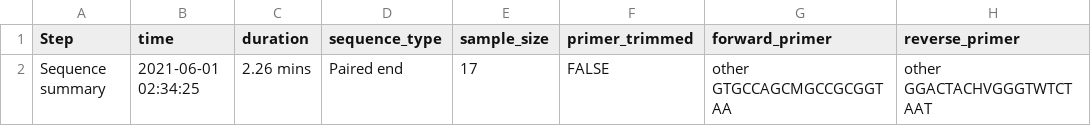
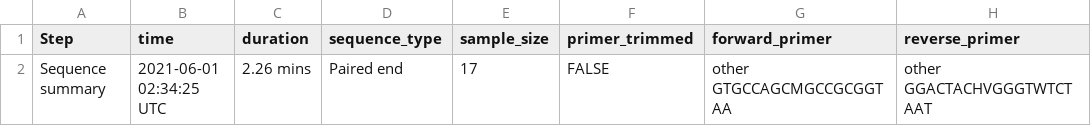
Before and after one commit to v0369012/mochi_imuser, a CSV file: example_files/paired/parameter_demux_paired.csv, drawn as a sheet; only a part is shown; the diff names each change by its address in the sheet, - before the commit and + after, or states it on an @@ line.

Commit message:
update log time zone

```diff
--- a/example_files/paired/parameter_demux_paired.csv
+++ b/example_files/paired/parameter_demux_paired.csv
-B2 (time): 2021-06-01 02:34:25
+B2 (time): 2021-06-01 02:34:25 UTC
```
Also changed, not shown: example_files/paired/parameter_denoise_paired.csv, example_files/paired/parameter_taxonomy_classification_paired.csv, 6 other files.
